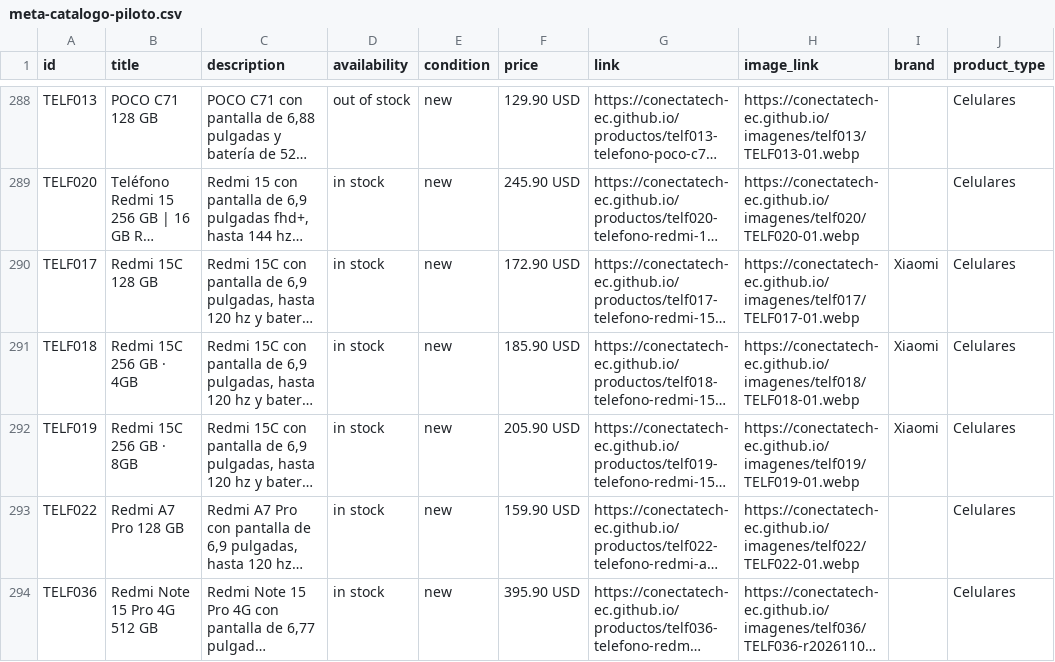
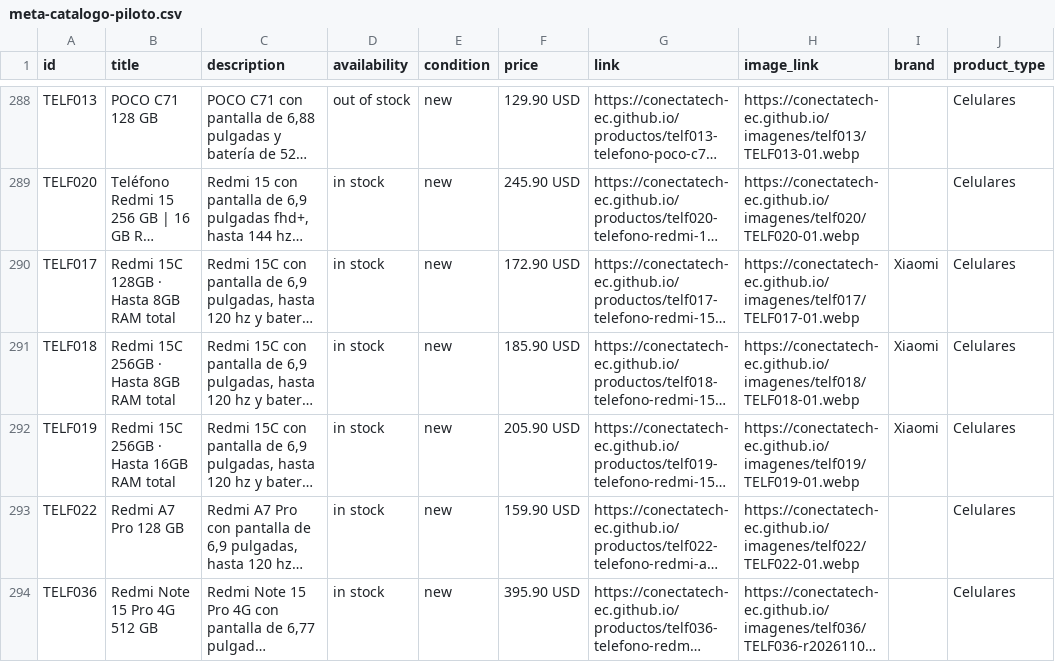
Before and after one commit to conectatech-ec/conectatech-ec.github.io, a CSV file: exportaciones/meta-catalogo-piloto.csv, drawn as a sheet; only a part is shown, gaps mark what is left out; long unchanged cells end in …; the diff names each change by its address in the sheet, - before the commit and + after, or states it on an @@ line.

```diff
--- a/exportaciones/meta-catalogo-piloto.csv
+++ b/exportaciones/meta-catalogo-piloto.csv
-B290 (title): Redmi 15C 128 GB
+B290 (title): Redmi 15C 128GB · Hasta 8GB RAM total
-B291 (title): Redmi 15C 256 GB · 4GB
+B291 (title): Redmi 15C 256GB · Hasta 8GB RAM total
-B292 (title): Redmi 15C 256 GB · 8GB
+B292 (title): Redmi 15C 256GB · Hasta 16GB RAM total
```
Also changed, not shown: exportaciones/contenido-multicanal.csv, 1 other file.
